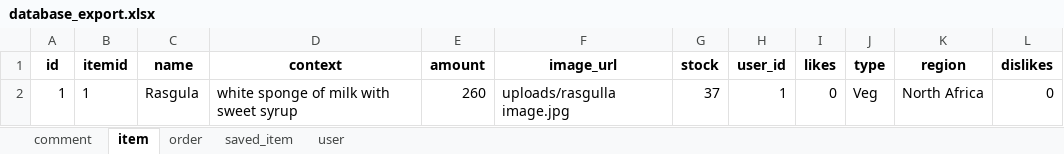
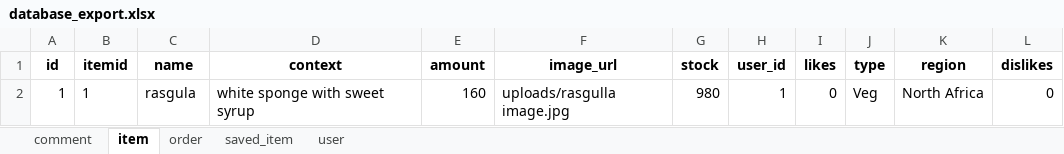
Before and after one commit to rajan083/HomeKitchen, an Excel workbook: database_export.xlsx, sheet item, drawn as a sheet; values as stored, in another font and other column widths than the file's, no borders; the diff names each change by its address in the sheet, - before the commit and + after, or states it on an @@ line.

```diff
--- a/database_export.xlsx (sheet item)
+++ b/database_export.xlsx (sheet item)
-C2 (name): Rasgula
+C2 (name): rasgula
-D2 (context): white sponge of milk with sweet syrup
+D2 (context): white sponge with sweet syrup
-E2 (amount): 260
+E2 (amount): 160
-G2 (stock): 37
+G2 (stock): 980
```
Also changed, not shown: sheet order, sheet user, 26 other files.
